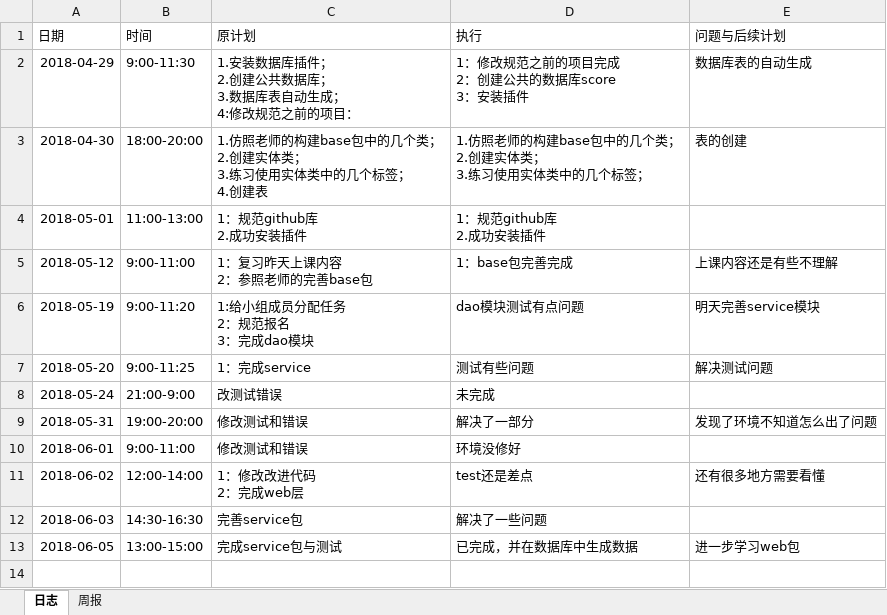
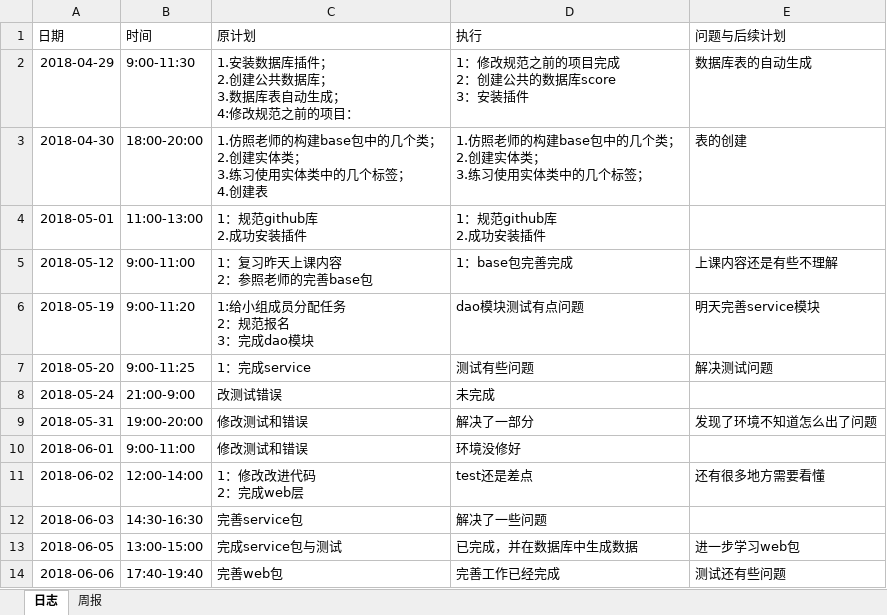
Before and after one commit to miss993/kkk, an Excel workbook: doc/log/log_201508030322_wangyudong.xlsx, sheet 日志, drawn as a sheet; values as stored, in another font and other column widths than the file's, no borders; the diff names each change by its address in the sheet, - before the commit and + after, or states it on an @@ line.

```diff
--- a/doc/log/log_201508030322_wangyudong.xlsx (sheet 日志)
+++ b/doc/log/log_201508030322_wangyudong.xlsx (sheet 日志)
+row 14: 2018-06-06 | 17:40-19:40 | 完善web包 | 完善工作已经完成 | 测试还有些问题
```
Also changed, not shown: 1 other file.
